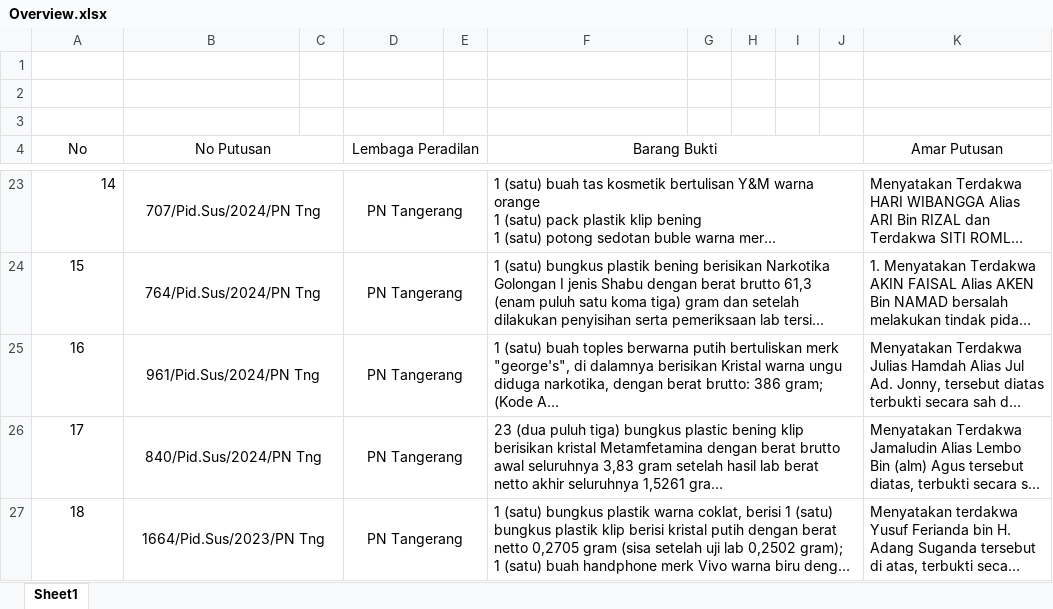
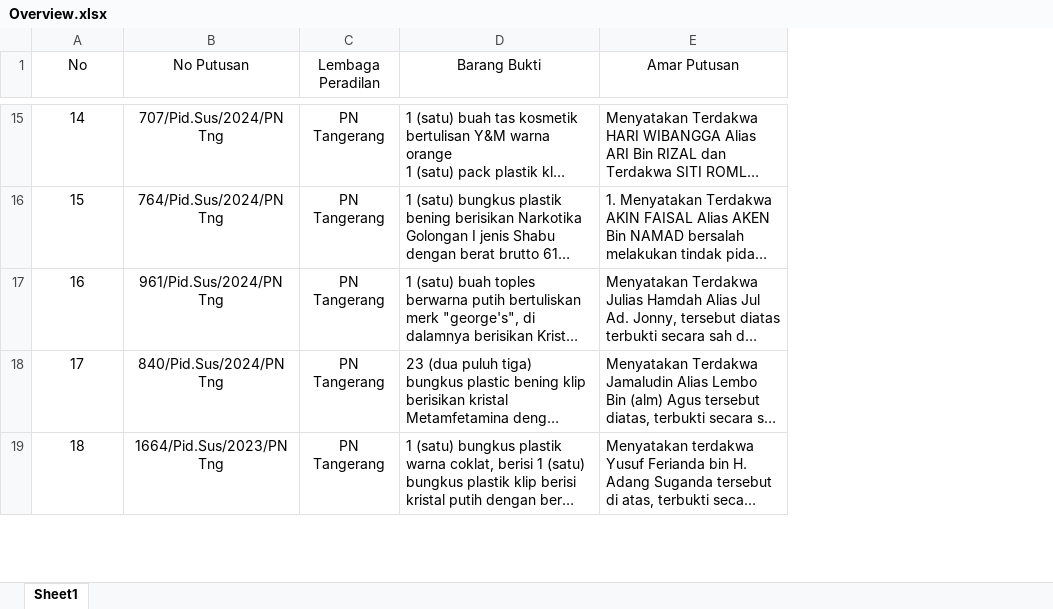
Before and after one commit to zulvikarhrst/Dataset-Narkotika_033, an Excel workbook: Overview/Overview.xlsx, sheet Sheet1, drawn as a sheet; only a part is shown, gaps mark what is left out; long unchanged cells end in …; values as stored, in another font and other column widths than the file's, no borders; removed rows and columns are numbered as before the commit, all else as after; the diff covers the shown part only; the diff names each change by its address in the sheet, - before the commit and + after, or states it on an @@ line.

```diff
--- a/Overview/Overview.xlsx (sheet Sheet1)
+++ b/Overview/Overview.xlsx (sheet Sheet1)
-column C, empty
-column E, empty
-column G, empty
-column H, empty
-column I, empty
-column J, empty
-row 1: (empty)
-row 2: (empty)
-row 3: (empty)
-A4:A5 merged
-B4:C5 merged
-D4:E5 merged
-F4:J5 merged
-K4:K5 merged
-A15 alignment: right
+A15 alignment: center
-B23:C23 merged
-D23:E23 merged
-F23:J23 merged
-B24:C24 merged
-D24:E24 merged
-F24:J24 merged
-B25:C25 merged
-D25:E25 merged
-F25:J25 merged
-B26:C26 merged
-D26:E26 merged
-F26:J26 merged
-B27:C27 merged
-D27:E27 merged
-F27:J27 merged
```
Also changed, not shown: 1 added row, 21 removed rows, 1 edited cell, merged cells and row numbers in column A elsewhere in this sheet.
